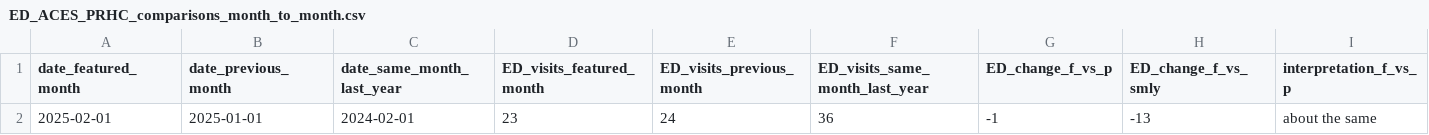
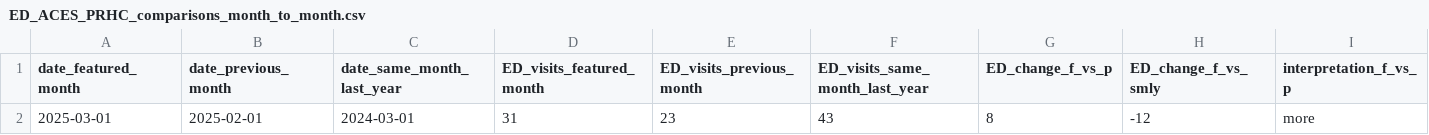
Before and after one commit to peterboroughpublichealth/public-data-opioid-EWSS, a CSV file: ED-visits-ACES/PRHC/ED_ACES_PRHC_comparisons_month_to_month.csv, drawn as a sheet; only a part is shown; removed rows and columns are numbered as before the commit, all else as after; rows hold the shown columns only; the diff names each change by its address in the sheet, - before the commit and + after, or states it on an @@ line.

```diff
--- a/ED-visits-ACES/PRHC/ED_ACES_PRHC_comparisons_month_to_month.csv
+++ b/ED-visits-ACES/PRHC/ED_ACES_PRHC_comparisons_month_to_month.csv
-row 2: 2025-02-01 | 2025-01-01 | 2024-02-01 | 23 | 24 | 36 | -1 | -13 | about the same
+row 2: 2025-03-01 | 2025-02-01 | 2024-03-01 | 31 | 23 | 43 | 8 | -12 | more
```
Also changed, not shown: ED-visits-ACES/PRHC/ED_ACES_PRHC_by_month.csv, ED-visits-ACES/PRHC/ED_ACES_PRHC_metrics_last_12_months.csv, 1 other file.
